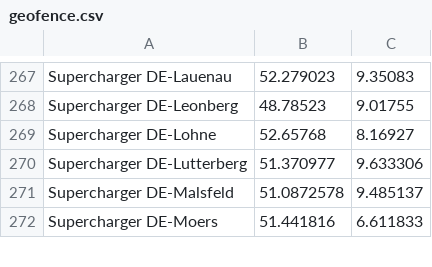
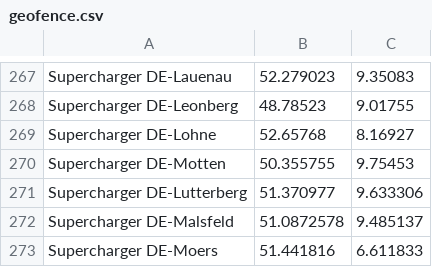
Before and after one commit to bassmaster187/TeslaLogger, a CSV file: TeslaLogger/bin/geofence.csv, drawn as a sheet; only a part is shown, gaps mark what is left out; the diff names each change by its address in the sheet, - before the commit and + after, or states it on an @@ line.

Commit message:
Supercharger Motten

```diff
--- a/TeslaLogger/bin/geofence.csv
+++ b/TeslaLogger/bin/geofence.csv
+row 270: Supercharger DE-Motten | 50.355755 | 9.75453
```
